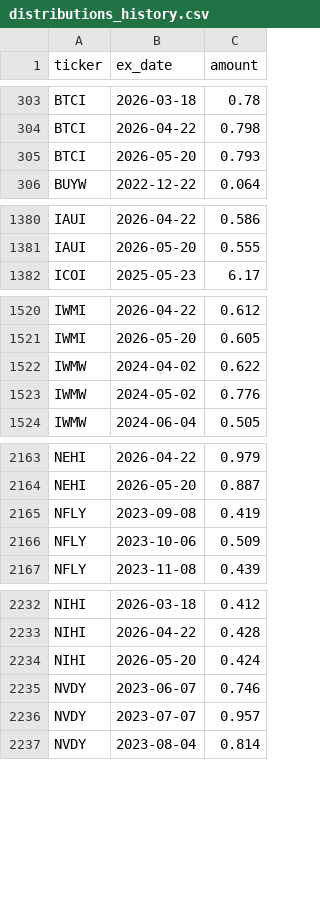
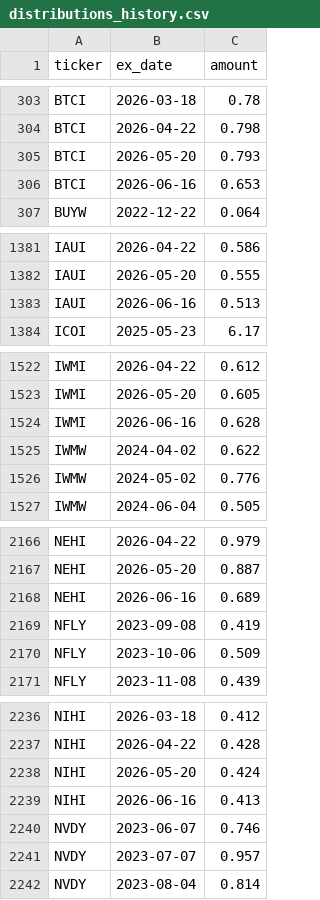
Before and after one commit to jimzucker/TrueYield, a CSV file: data/distributions_history.csv, drawn as a sheet; only a part is shown, gaps mark what is left out; the diff covers the shown part only.

```diff
--- a/data/distributions_history.csv
+++ b/data/distributions_history.csv
@@ -305,2 +305,3 @@ BTCI,2026-04-22,0.798
 BTCI,2026-05-20,0.793
+BTCI,2026-06-16,0.653
 BUYW,2022-12-22,0.064
@@ -1381,2 +1382,3 @@ IAUI,2026-04-22,0.586
 IAUI,2026-05-20,0.555
+IAUI,2026-06-16,0.513
 ICOI,2025-05-23,6.17
@@ -1521,2 +1523,3 @@ IWMI,2026-04-22,0.612
 IWMI,2026-05-20,0.605
+IWMI,2026-06-16,0.628
 IWMW,2024-04-02,0.622
@@ -2164,2 +2167,3 @@ NEHI,2026-04-22,0.979
 NEHI,2026-05-20,0.887
+NEHI,2026-06-16,0.689
 NFLY,2023-09-08,0.419
@@ -2234,2 +2238,3 @@ NIHI,2026-04-22,0.428
 NIHI,2026-05-20,0.424
+NIHI,2026-06-16,0.413
 NVDY,2023-06-07,0.746
```
Also changed, not shown: 5 added rows elsewhere in this file, data/roc_history.csv, 7 other files.
